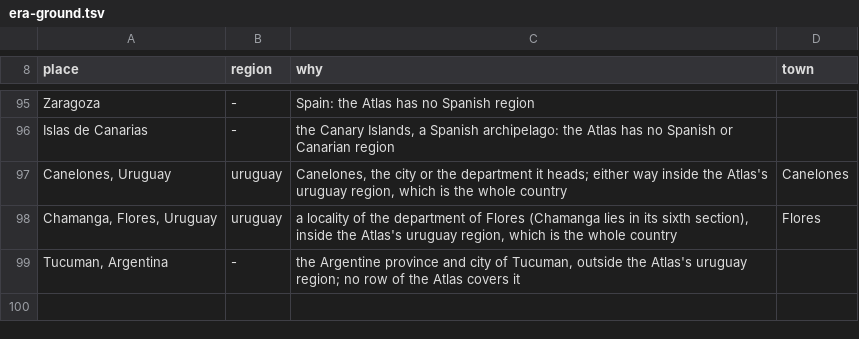
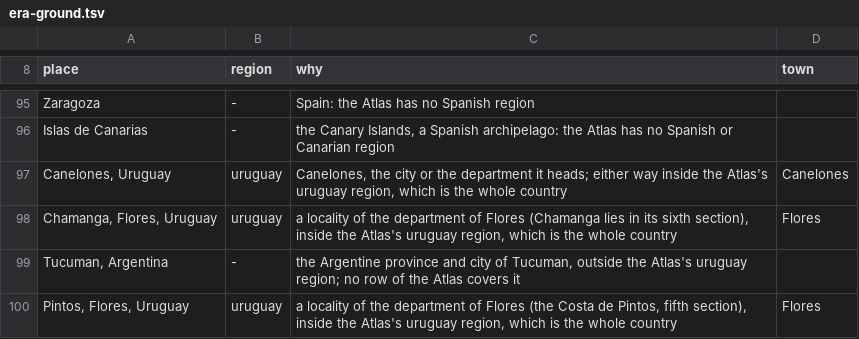
Before and after one commit to daviddef/TheLerena, a TSV file: data/era-ground.tsv, drawn as a sheet; only a part is shown, gaps mark what is left out.

```diff
--- a/data/era-ground.tsv
+++ b/data/era-ground.tsv
@@ -99 +99,2 @@ Chamanga, Flores, Uruguay	uruguay	a locality of the department of Flores (Chaman
 Tucuman, Argentina	-	the Argentine province and city of Tucuman, outside the Atlas's uruguay region; no row of the Atlas covers it	
+Pintos, Flores, Uruguay	uruguay	a locality of the department of Flores (the Costa de Pintos, fifth section), inside the Atlas's uruguay region, which is the whole country	Flores
```
Also changed, not shown: data/cordon-deaths.tsv, data/last-attested-alive.tsv, 19 other files.
